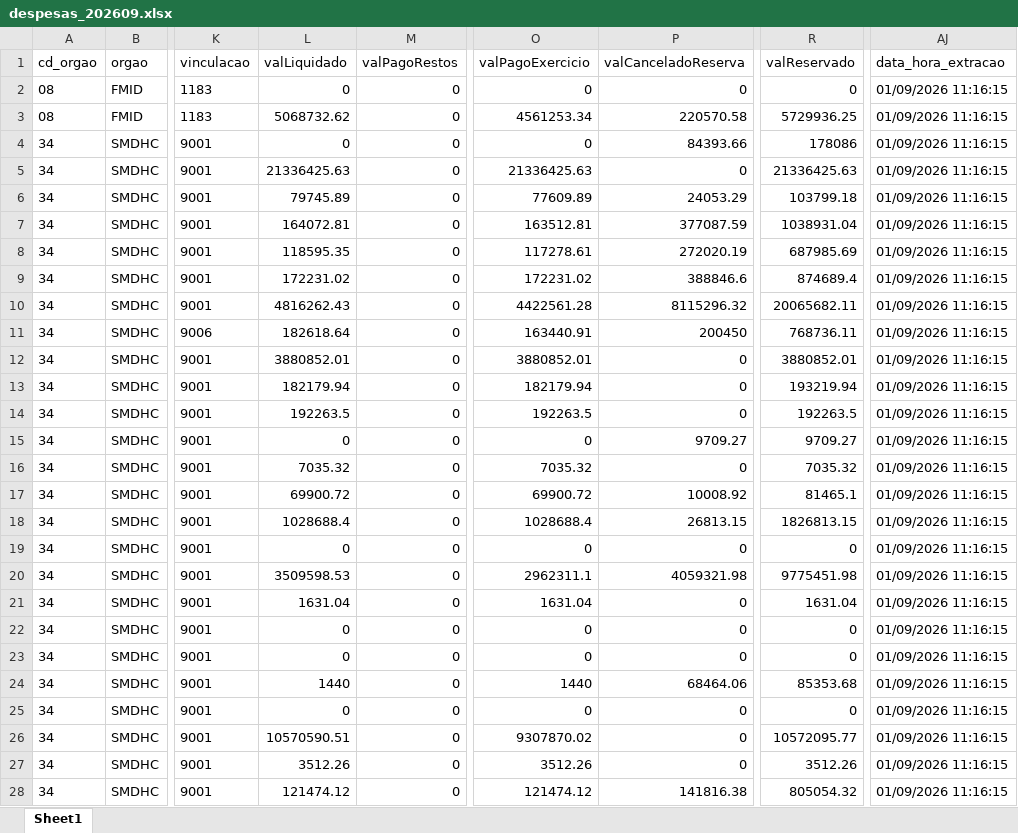
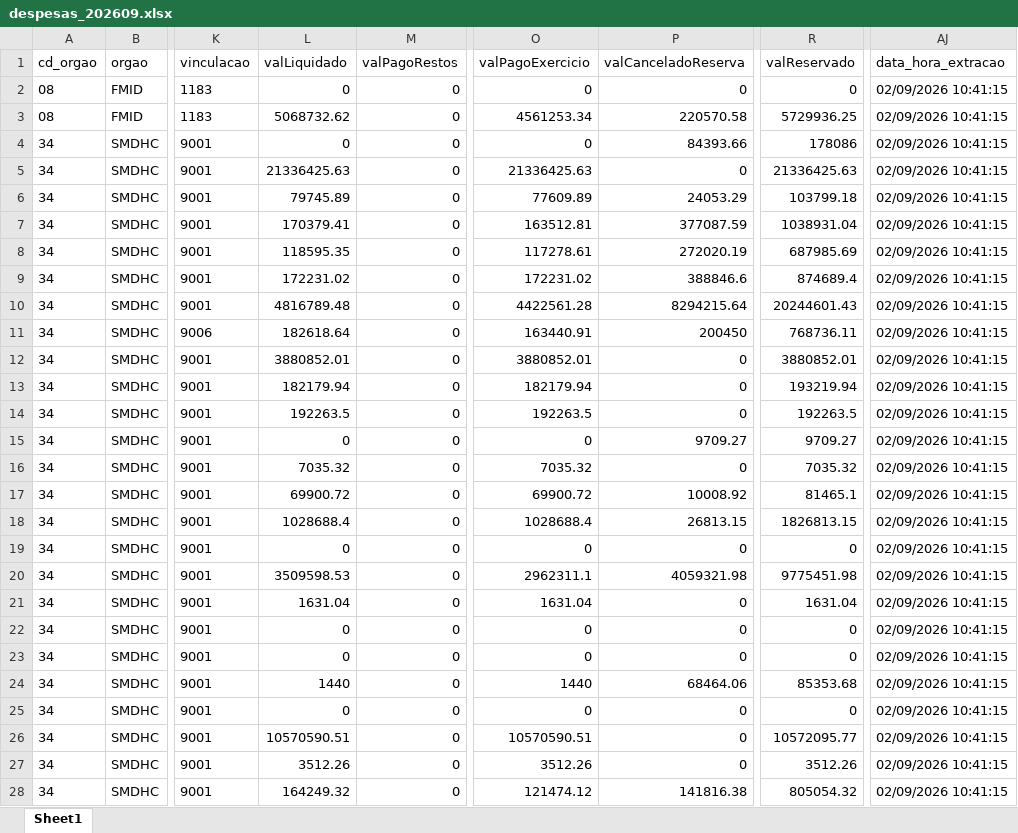
Before and after one commit to NathanSFaita/painel_orcamentario, an Excel workbook: base_despesas/2026/despesas_202609.xlsx, sheet Sheet1, drawn as a sheet; only a part is shown, gaps mark what is left out; values as stored, in another font and other column widths than the file's, no borders; the diff covers the shown part only; the diff names each change by its address in the sheet, - before the commit and + after, or states it on an @@ line.

```diff
--- a/base_despesas/2026/despesas_202609.xlsx (sheet Sheet1)
+++ b/base_despesas/2026/despesas_202609.xlsx (sheet Sheet1)
-AJ2:AJ28 (data_hora_extracao): 01/09/2026 11:16:15
+AJ2:AJ28 (data_hora_extracao): 02/09/2026 10:41:15
-L7 (valLiquidado): 164072.81
+L7 (valLiquidado): 170379.41
-L10 (valLiquidado): 4816262.43
+L10 (valLiquidado): 4816789.48
-P10 (valCanceladoReserva): 8115296.32
+P10 (valCanceladoReserva): 8294215.64
-R10 (valReservado): 20065682.11
+R10 (valReservado): 20244601.43
-O26 (valPagoExercicio): 9307870.02
+O26 (valPagoExercicio): 10570590.51
-L28 (valLiquidado): 121474.12
+L28 (valLiquidado): 164249.32
```
Also changed, not shown: 227 edited cells elsewhere in this sheet, 4 other files.
